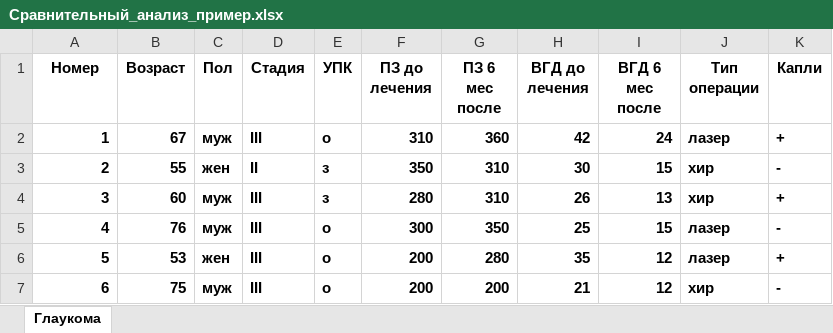
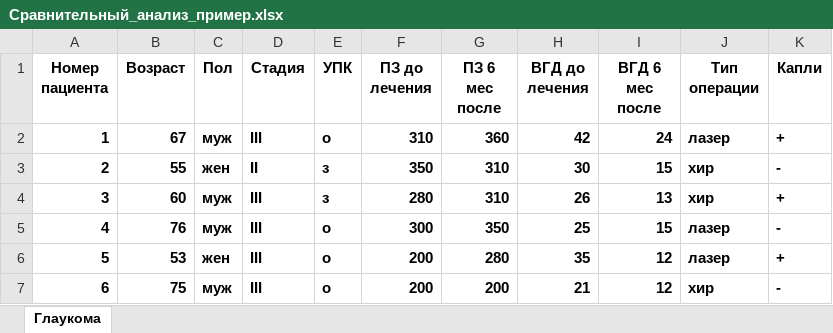
Before and after one commit to Nikoss96/SmartMed, an Excel workbook: SmartMedTelegram/src/media/data/examples/Сравнительный_анализ_пример.xlsx, sheet Глаукома, drawn as a sheet; only a part is shown; values as stored, in another font and other column widths than the file's, no borders; the diff names each change by its address in the sheet, - before the commit and + after, or states it on an @@ line.

```diff
--- a/SmartMedTelegram/src/media/data/examples/Сравнительный_анализ_пример.xlsx (sheet Глаукома)
+++ b/SmartMedTelegram/src/media/data/examples/Сравнительный_анализ_пример.xlsx (sheet Глаукома)
-A1: Номер
+A1: Номер пациента
```
Also changed, not shown: 9 other files.
